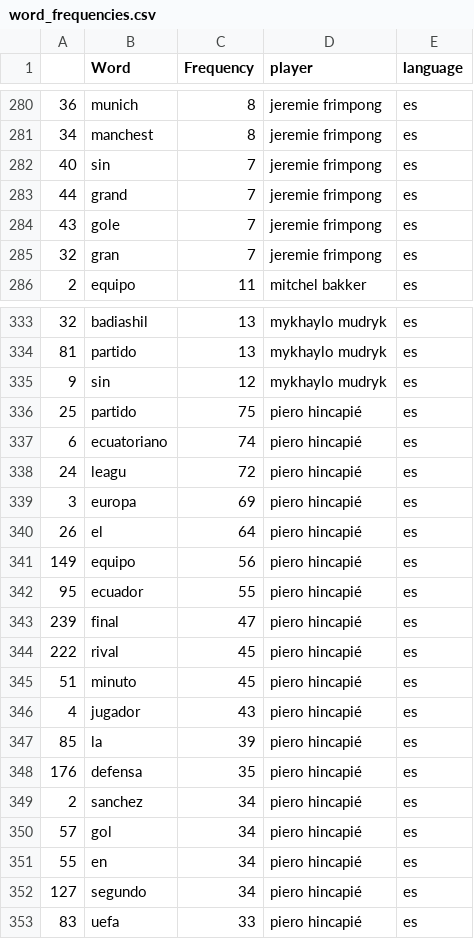
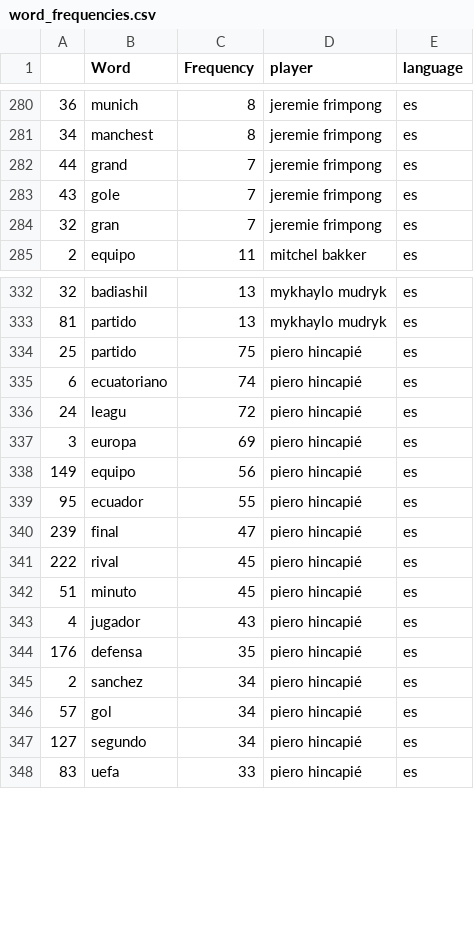
Before and after one commit to svisel22/SS23-BIPM-Analytics-Lab---Group-4-repository, a CSV file: Modeling/modeled_data/word_frequencies.csv, drawn as a sheet; only a part is shown, gaps mark what is left out.

Commit message:
word frew

```diff
--- a/Modeling/modeled_data/word_frequencies.csv
+++ b/Modeling/modeled_data/word_frequencies.csv
@@ -281,3 +281,2 @@
 34,manchest,8,jeremie frimpong,es
-40,sin,7,jeremie frimpong,es
 44,grand,7,jeremie frimpong,es
@@ -334,3 +333,2 @@
 81,partido,13,mykhaylo mudryk,es
-9,sin,12,mykhaylo mudryk,es
 25,partido,75,piero hincapié,es
@@ -339,3 +337,2 @@
 3,europa,69,piero hincapié,es
-26,el,64,piero hincapié,es
 149,equipo,56,piero hincapié,es
@@ -346,3 +343,2 @@
 4,jugador,43,piero hincapié,es
-85,la,39,piero hincapié,es
 176,defensa,35,piero hincapié,es
@@ -350,3 +346,2 @@
 57,gol,34,piero hincapié,es
-55,en,34,piero hincapié,es
 127,segundo,34,piero hincapié,es
```
Also changed, not shown: 3 other files.
